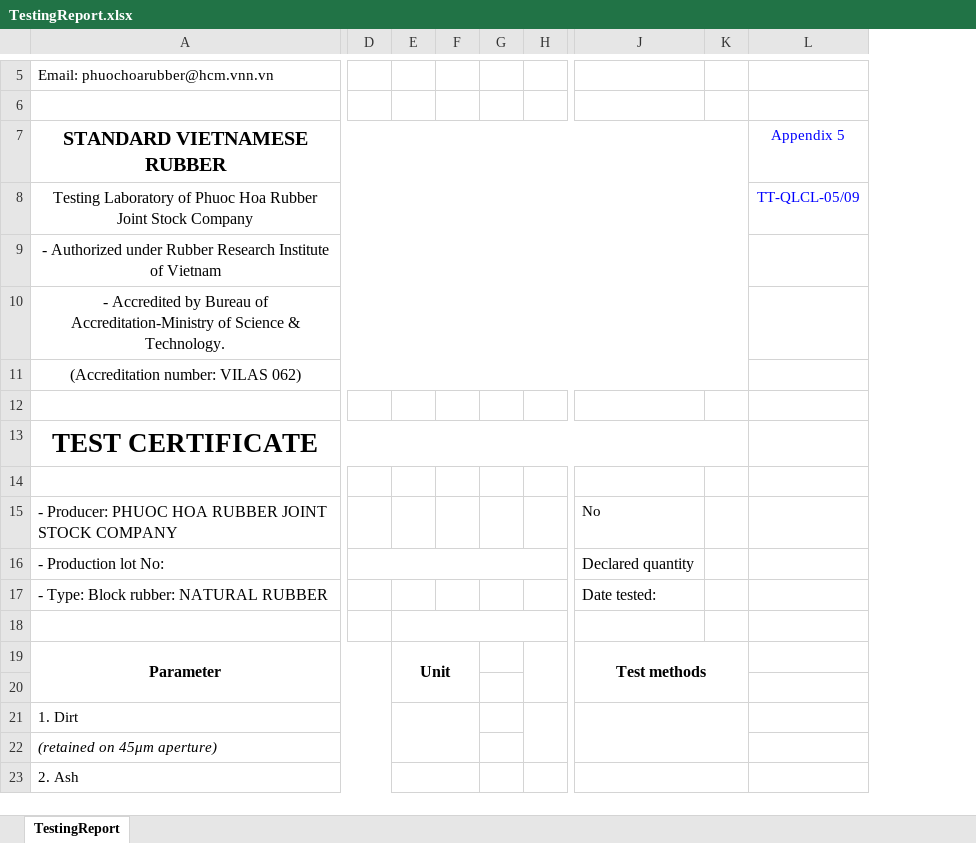
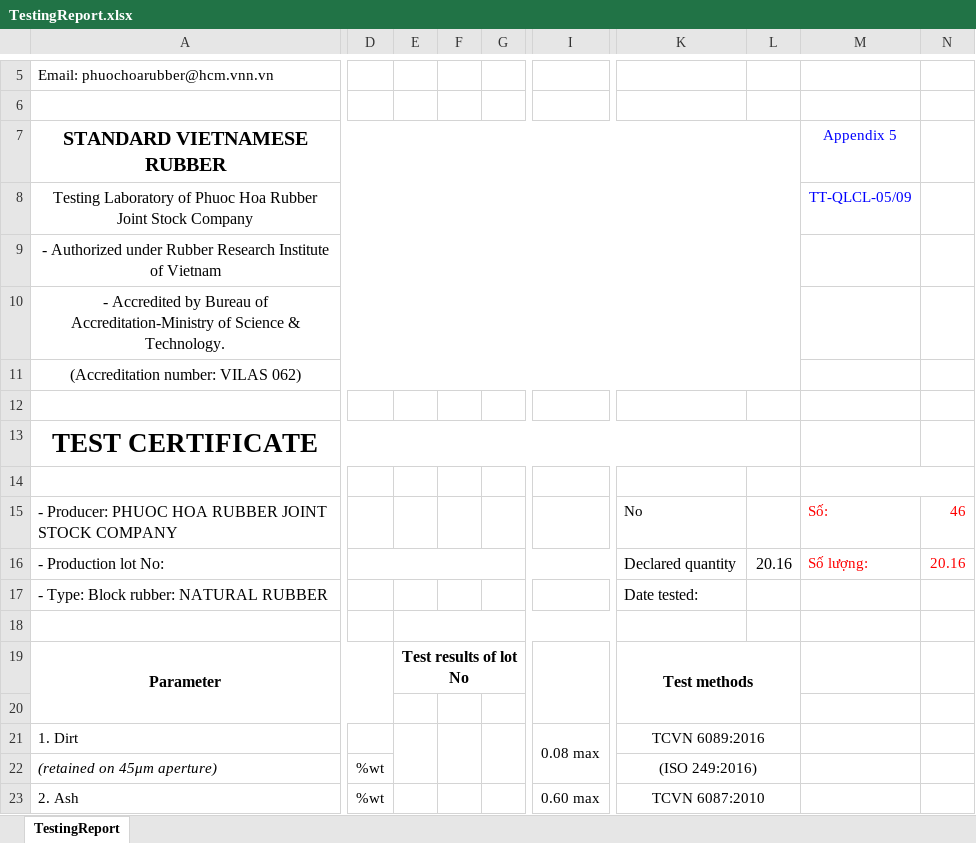
Before and after one commit to chechle39/telerik, an Excel workbook: DRLab.Web/TemplatesExport/TestingReport.xlsx, sheet TestingReport, drawn as a sheet; only a part is shown, gaps mark what is left out; values as stored, in another font and other column widths than the file's, no borders; removed rows and columns are numbered as before the commit, all else as after; the diff covers the shown part only; the diff names each change by its address in the sheet, - before the commit and + after, or states it on an @@ line.

```diff
--- a/DRLab.Web/TemplatesExport/TestingReport.xlsx (sheet TestingReport)
+++ b/DRLab.Web/TemplatesExport/TestingReport.xlsx (sheet TestingReport)
-column D, empty
-column E, rows 18-19: #REF! | Unit
+column D, rows 22-23: %wt | %wt
+column E, row 19: Test results of lot No
-column H, empty
+column I, rows 21-23: 0.08 max |  | 0.60 max
-column K, empty
+column L, row 16: 20.16
+column N, rows 15-16: 46 | 20.16
-L14:Q14 merged
+M14:R14 merged
-M15 (Appendix 5): (empty)
+M15 (Appendix 5): Số:
-M16 (Appendix 5): (empty)
+M16 (Appendix 5): Số lượng:
-A21:D21 merged
+F21:F22 merged
+G21:G22 merged
-K21: (empty)
+K21: TCVN 6089:2016
-J21:K22 merged
+K21:L21 merged
-A22:D22 merged
-K22: (empty)
+K22: (ISO 249:2016)
+K22:L22 merged
+F23:F24 merged
+G23:G24 merged
-K23: (empty)
+K23: TCVN 6087:2010
-J23:K24 merged
+K23:L23 merged
```
Also changed, not shown: 3 added columns, 3 removed columns, 11 edited cells and merged cells elsewhere in this sheet, formulas that keep their value, DRLab.Web/wwwroot/export-files/PhanHang.xlsx, 34 other files.
